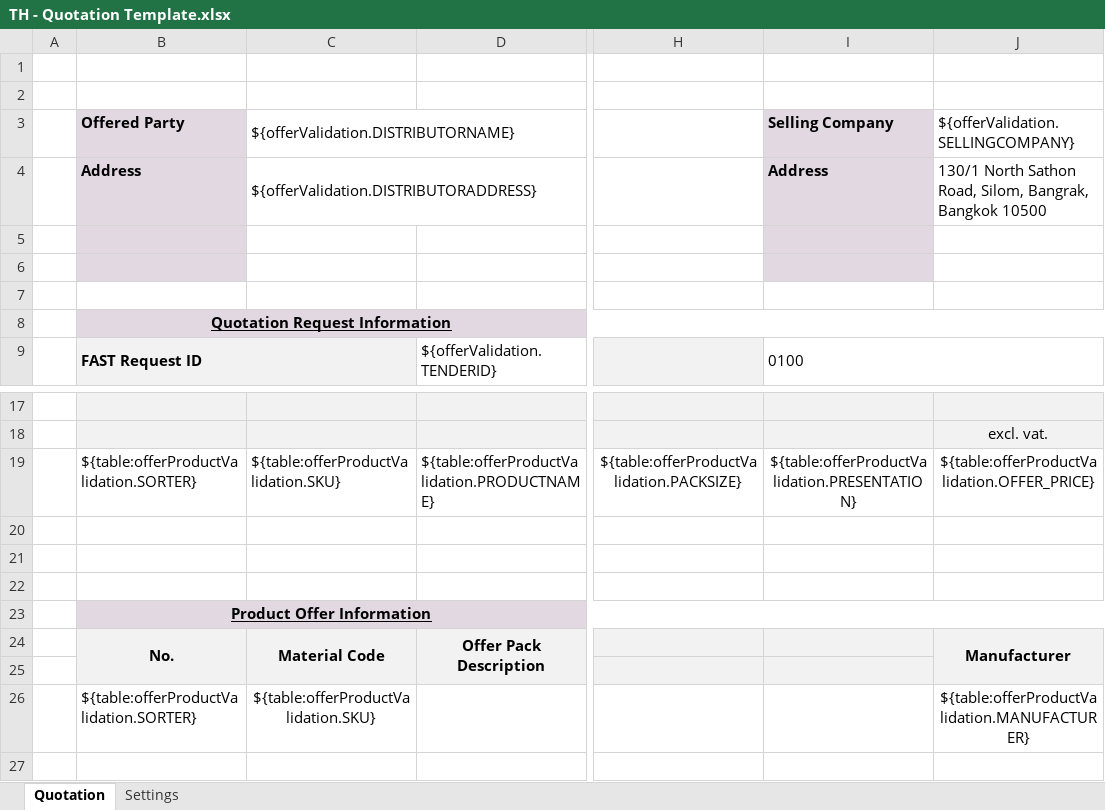
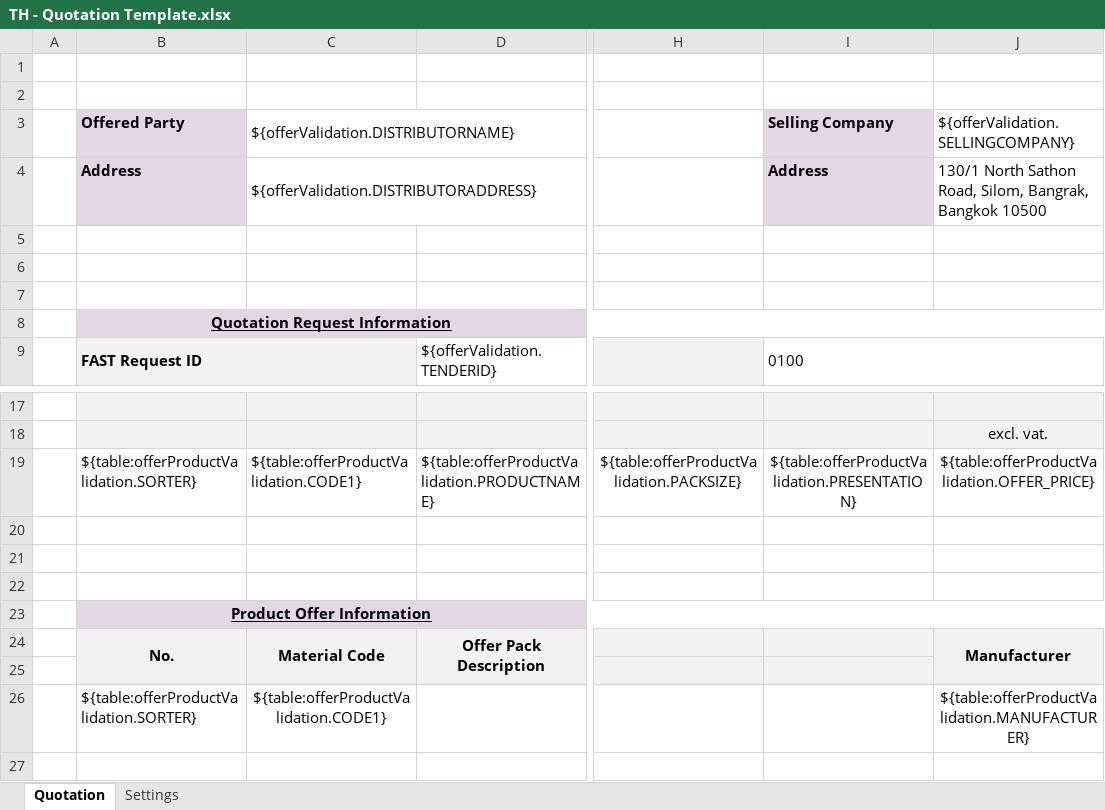
Before and after one commit to mandar-velankar/TNDR_FAST_BACKEND, an Excel workbook: srv/xlsx-templates/TH - Quotation Template.xlsx, sheet Quotation, drawn as a sheet; only a part is shown, gaps mark what is left out; values as stored, in another font and other column widths than the file's, no borders; charts and pictures not drawn; the diff names each change by its address in the sheet, - before the commit and + after, or states it on an @@ line.

Commit message:
Thailand Template Change

```diff
--- a/srv/xlsx-templates/TH - Quotation Template.xlsx (sheet Quotation)
+++ b/srv/xlsx-templates/TH - Quotation Template.xlsx (sheet Quotation)
-B5:B6 fill: #E2D8E2
+B5:B6 fill: none
-I5:I6 fill: #E2D8E2
+I5:I6 fill: none
-C19: ${table:offerProductValidation.SKU}
+C19: ${table:offerProductValidation.CODE1}
-C26: ${table:offerProductValidation.SKU}
+C26: ${table:offerProductValidation.CODE1}
```
